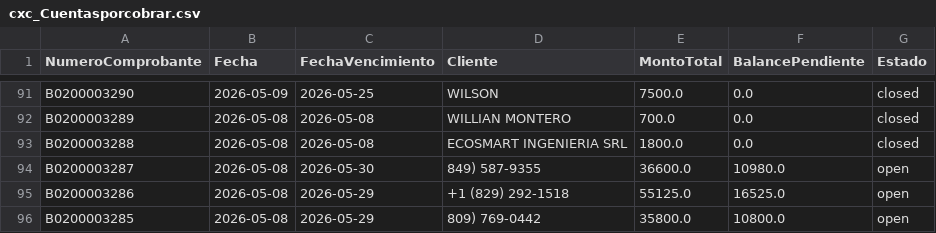
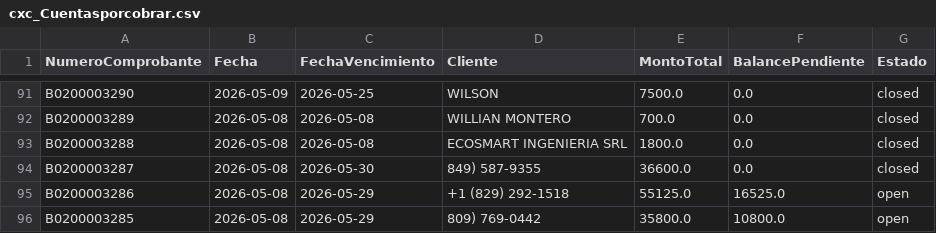
Before and after one commit to Osiris-14/reporte-cxc-alegra, a CSV file: cxc_Cuentasporcobrar.csv, drawn as a sheet; only a part is shown, gaps mark what is left out.

```diff
--- a/cxc_Cuentasporcobrar.csv
+++ b/cxc_Cuentasporcobrar.csv
@@ -93,3 +93,3 @@ B0200003289,2026-05-08,2026-05-08,WILLIAN MONTERO,700.0,0.0,closed
 B0200003288,2026-05-08,2026-05-08,ECOSMART INGENIERIA SRL,1800.0,0.0,closed
-B0200003287,2026-05-08,2026-05-30,849) 587-9355,36600.0,10980.0,open
+B0200003287,2026-05-08,2026-05-30,849) 587-9355,36600.0,0.0,closed
 B0200003286,2026-05-08,2026-05-29,+1 (829) 292-1518,55125.0,16525.0,open
```
